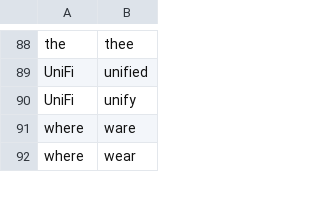
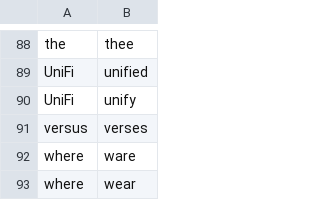
Before and after one commit to zmcgohan2/knausj_talon, a CSV file: settings/words_to_replace.csv, drawn as a sheet; only a part is shown, gaps mark what is left out.

Commit message:
One of these words I use a lot.

```diff
--- a/settings/words_to_replace.csv
+++ b/settings/words_to_replace.csv
@@ -90,2 +90,3 @@ UniFi,unified
 UniFi,unify
+versus,verses
 where,ware
```
